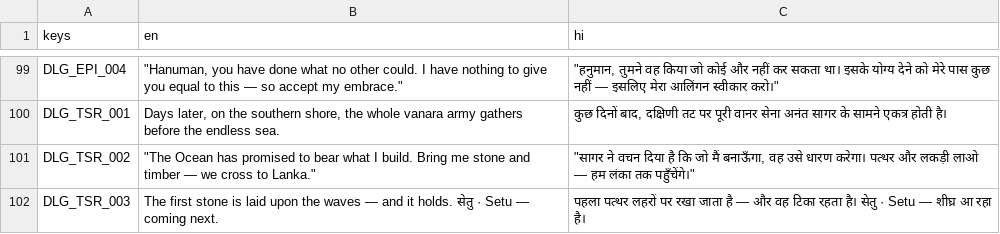
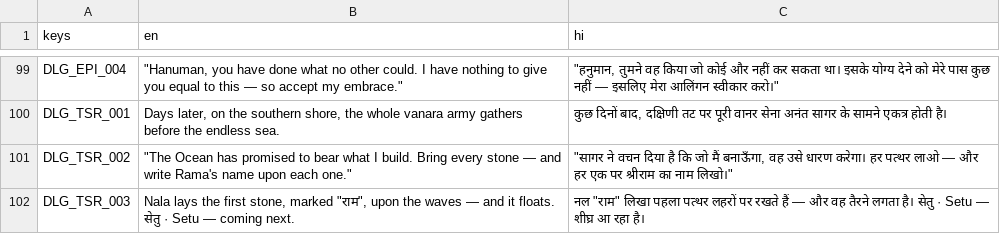
Before and after one commit to flypatang/hanumaan, a CSV file: i18n/strings.csv, drawn as a sheet; only a part is shown, gaps mark what is left out; the diff names each change by its address in the sheet, - before the commit and + after, or states it on an @@ line.

```diff
--- a/i18n/strings.csv
+++ b/i18n/strings.csv
-B101 (en): …build. Bring me stone and timber — we cross to Lanka."
+B101 (en): …build. Bring every stone — and write Rama's name upon each one."
-C101 (hi): …धारण करेगा। पत्थर और लकड़ी लाओ — हम लंका तक पहुँचेंगे।"
+C101 (hi): …धारण करेगा। हर पत्थर लाओ — और हर एक पर श्रीराम का नाम लिखो।"
-B102 (en): The first stone is laid upon the waves — and it holds. सेतु ·…
+B102 (en): Nala lays the first stone, marked "राम", upon the waves — and it floats. सेतु ·…
-C102 (hi): पहला पत्थर लहरों पर रखा जाता है — और वह टिका रहता है। सेतु…
+C102 (hi): नल "राम" लिखा पहला पत्थर लहरों पर रखते हैं — और वह तैरने लगता है। सेतु…
```
